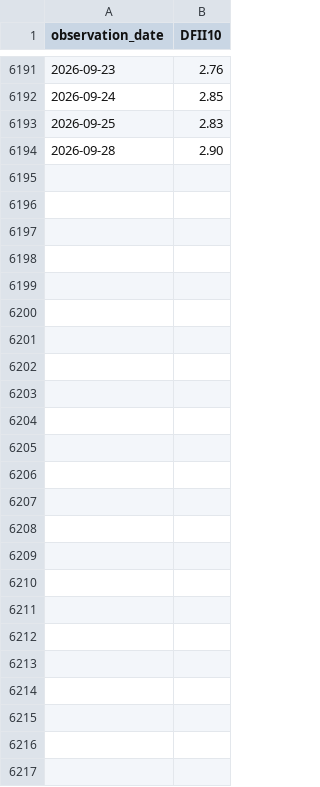
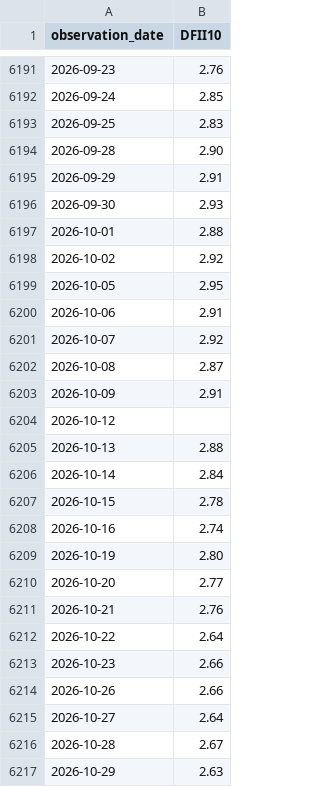
Before and after one commit to Garrincha077/NUEVO, a CSV file: research/funding-v2/latest/raw/DFII10.csv, drawn as a sheet; only a part is shown, gaps mark what is left out; the diff names each change by its address in the sheet, - before the commit and + after, or states it on an @@ line.

Commit message:
Refresh guarded GMLI Funding V2 snapshot

```diff
--- a/research/funding-v2/latest/raw/DFII10.csv
+++ b/research/funding-v2/latest/raw/DFII10.csv
+row 6195: 2026-09-29 | 2.91
+row 6196: 2026-09-30 | 2.93
+row 6197: 2026-10-01 | 2.88
+row 6198: 2026-10-02 | 2.92
+row 6199: 2026-10-05 | 2.95
+row 6200: 2026-10-06 | 2.91
+row 6201: 2026-10-07 | 2.92
+row 6202: 2026-10-08 | 2.87
+row 6203: 2026-10-09 | 2.91
+row 6204: 2026-10-12
+row 6205: 2026-10-13 | 2.88
+row 6206: 2026-10-14 | 2.84
+row 6207: 2026-10-15 | 2.78
+row 6208: 2026-10-16 | 2.74
+row 6209: 2026-10-19 | 2.80
+row 6210: 2026-10-20 | 2.77
+row 6211: 2026-10-21 | 2.76
+row 6212: 2026-10-22 | 2.64
+row 6213: 2026-10-23 | 2.66
+row 6214: 2026-10-26 | 2.66
+row 6215: 2026-10-27 | 2.64
+row 6216: 2026-10-28 | 2.67
+row 6217: 2026-10-29 | 2.63
```
Also changed, not shown: research/funding-v2/latest/history.csv, research/funding-v2/latest/raw/ANFCI.csv, 4 other files.
